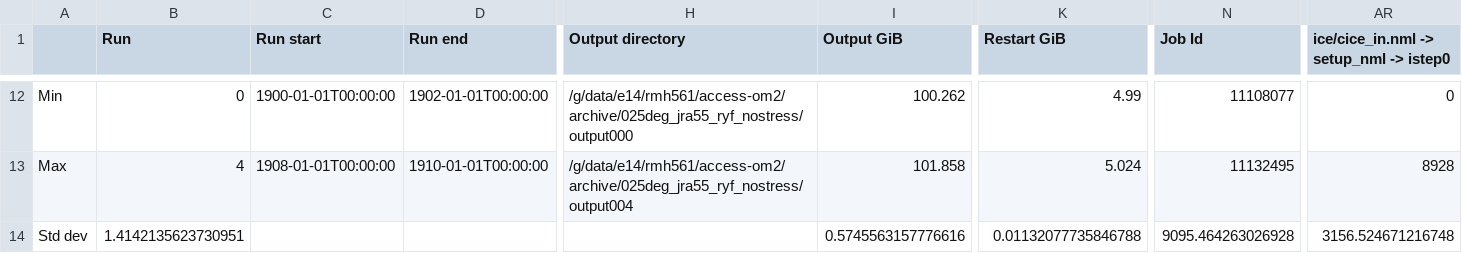
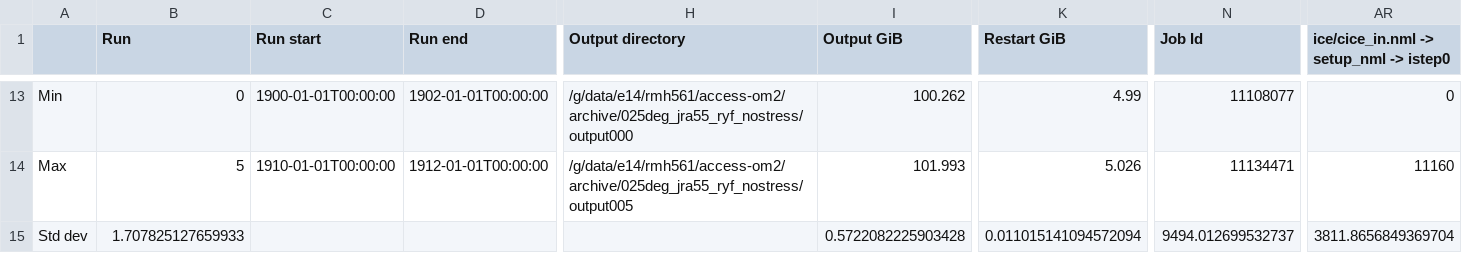
Before and after one commit to rmholmes/025deg_jra55_ryf, a CSV file: run_summary_home_561_rmh561_access-om2_025deg_jra55_ryf_nostress.csv, drawn as a sheet; only a part is shown, gaps mark what is left out; addresses are those after the commit; the diff covers the shown part only; the diff names each change by its address in the sheet, - before the commit and + after, or states it on an @@ line.

```diff
--- a/run_summary_home_561_rmh561_access-om2_025deg_jra55_ryf_nostress.csv
+++ b/run_summary_home_561_rmh561_access-om2_025deg_jra55_ryf_nostress.csv
-B14 (Run): 4
+B14 (Run): 5
-C14 (Run start): 1908-01-01T00:00:00
+C14 (Run start): 1910-01-01T00:00:00
-D14 (Run end): 1910-01-01T00:00:00
+D14 (Run end): 1912-01-01T00:00:00
-H14 (Output directory): /g/data/e14/rmh561/access-om2/archive/025deg_jra55_ryf_nostress/output004
+H14 (Output directory): /g/data/e14/rmh561/access-om2/archive/025deg_jra55_ryf_nostress/output005
-I14 (Output GiB): 101.858
+I14 (Output GiB): 101.993
-K14 (Restart GiB): 5.024
+K14 (Restart GiB): 5.026
-N14 (Job Id): 11132495
+N14 (Job Id): 11134471
-AR14: 8928
+AR14: 11160
-B15 (Run): 1.4142135623730951
+B15 (Run): 1.707825127659933
-I15 (Output GiB): 0.5745563157776616
+I15 (Output GiB): 0.5722082225903428
-K15 (Restart GiB): 0.01132077735846788
+K15 (Restart GiB): 0.011015141094572094
-N15 (Job Id): 9095.464263026928
+N15 (Job Id): 9494.012699532737
-AR15: 3156.524671216748
+AR15: 3811.8656849369704
```
Also changed, not shown: 2 added rows, 1 removed row and 54 edited cells elsewhere in this file.
